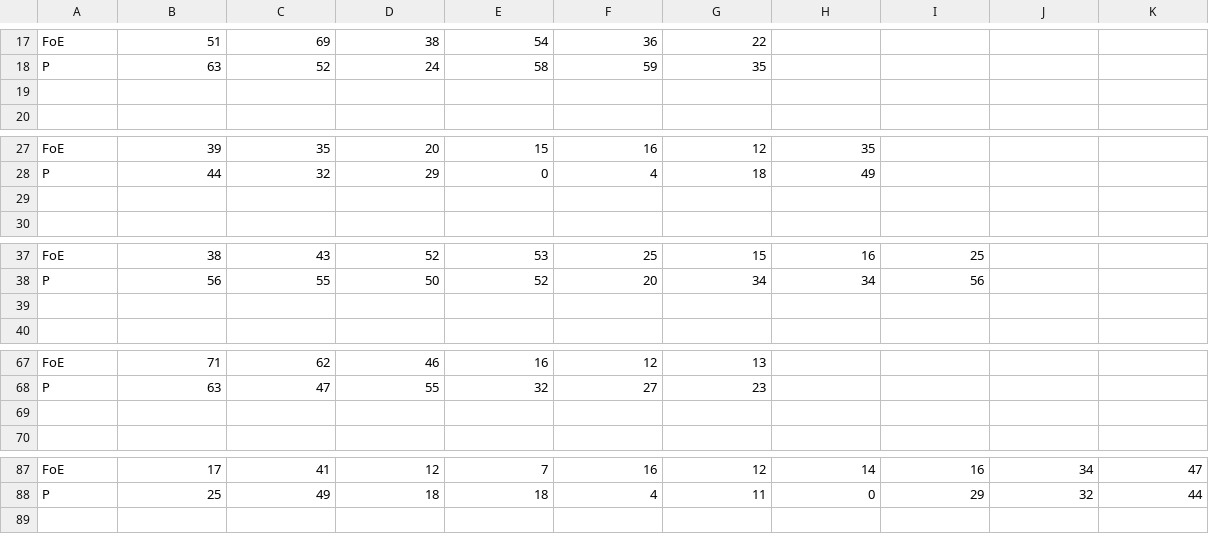
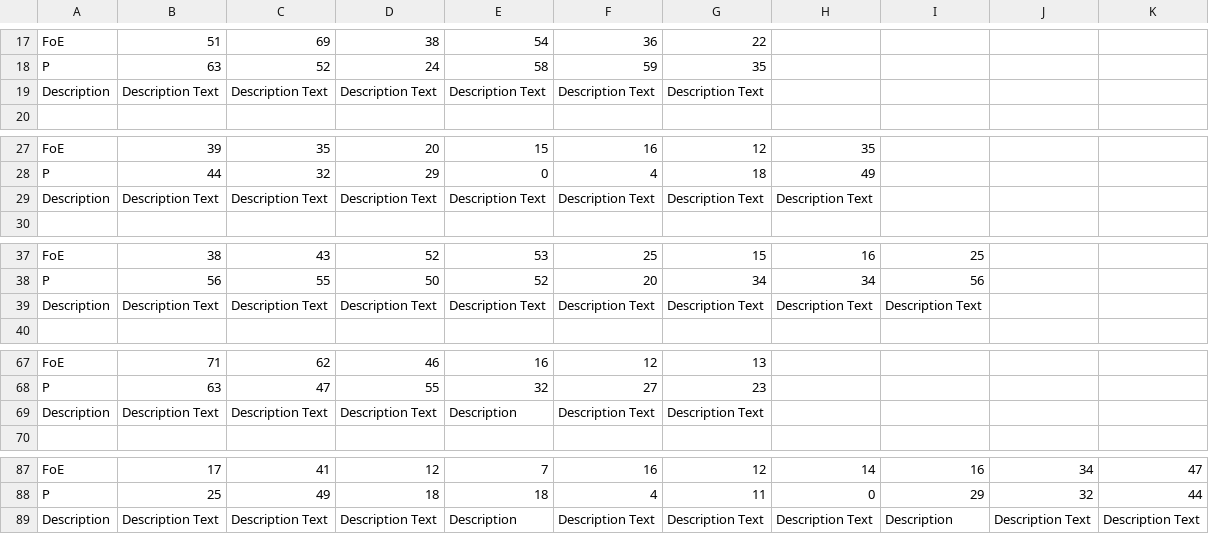
Before and after one commit to rankingdigitalrights/index2018, a CSV file: RDRIndex/2018data/Service Level Analysis.csv, drawn as a sheet; only a part is shown, gaps mark what is left out; the diff covers the shown part only; the diff names each change by its address in the sheet, - before the commit and + after, or states it on an @@ line.

Commit message:
Improved service level analasys.

```diff
--- a/RDRIndex/2018data/Service Level Analysis.csv
+++ b/RDRIndex/2018data/Service Level Analysis.csv
-row 19: (empty)
+row 19: Description | Description Text | Description Text | Description Text | Description Text | Description Text | Description Text
-row 29: (empty)
+row 29: Description | Description Text | Description Text | Description Text | Description Text | Description Text | Description Text | Description Text
-row 39: (empty)
+row 39: Description | Description Text | Description Text | Description Text | Description Text | Description Text | Description Text | Description Text | Description Text
-row 69: (empty)
+row 69: Description | Description Text | Description Text | Description Text | Description | Description Text | Description Text
+row 89: Description | Description Text | Description Text | Description Text | Description | Description Text | Description Text | Description Text | Description | Description Text | Description Text
```
Also changed, not shown: 19 edited cells elsewhere in this file, RDRIndex/2018data/Scores Overview.csv, csv_json_converters/helpers/service_ids.csv, 3 other files.
